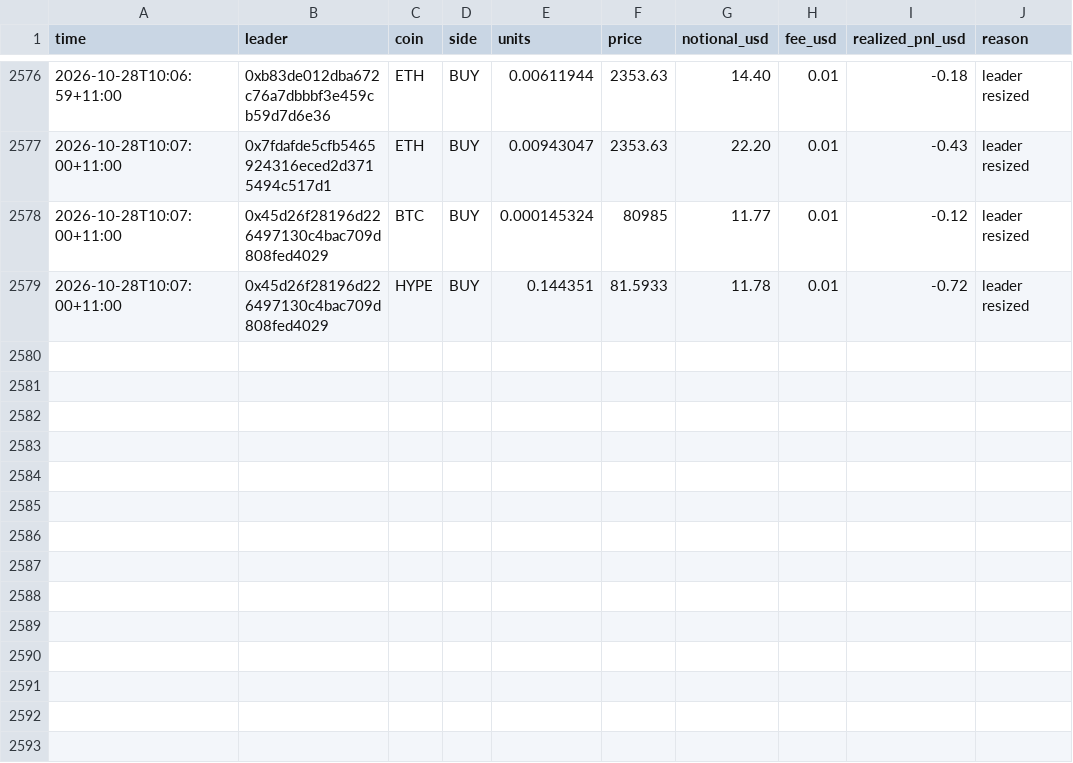
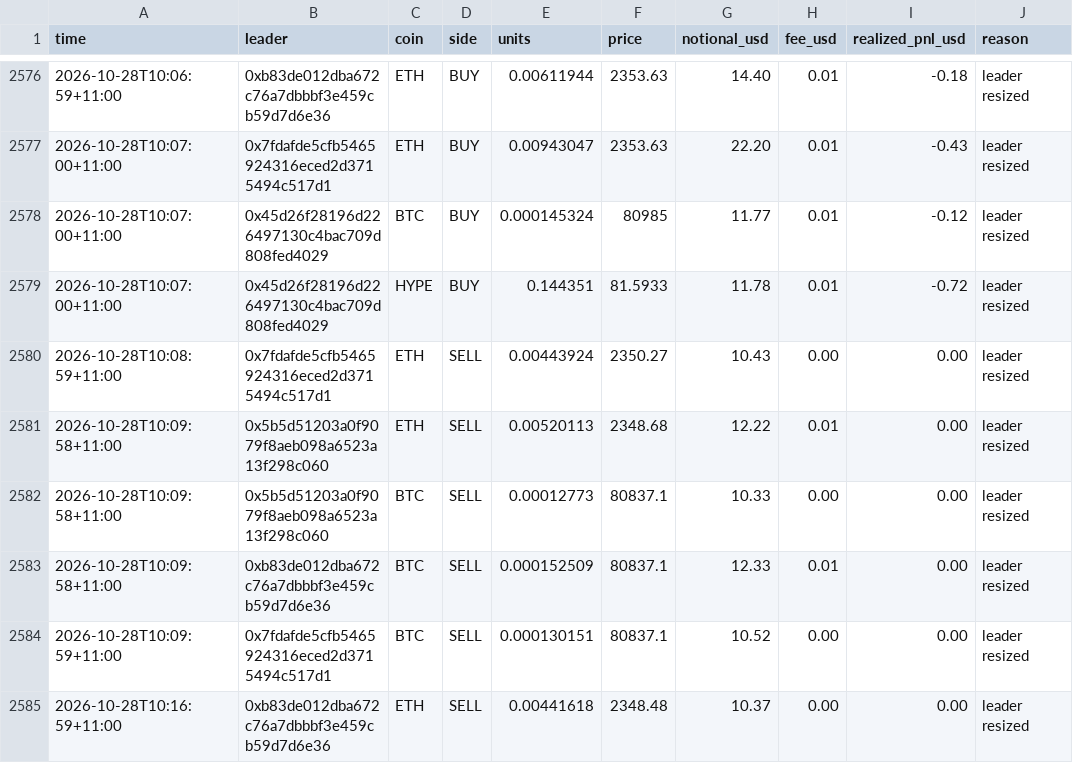
Before and after one commit to cosmick07/invo-copybot, a CSV file: data/trades.csv, drawn as a sheet; only a part is shown, gaps mark what is left out; the diff names each change by its address in the sheet, - before the commit and + after, or states it on an @@ line.

```diff
--- a/data/trades.csv
+++ b/data/trades.csv
+row 2580: 2026-10-28T10:08:59+11:00 | 0x7fdafde5cfb5465924316eced2d3715494c517d1 | ETH | SELL | 0.00443924 | 2350.27 | 10.43 | 0.00 | 0.00 | leader resized
+row 2581: 2026-10-28T10:09:58+11:00 | 0x5b5d51203a0f9079f8aeb098a6523a13f298c060 | ETH | SELL | 0.00520113 | 2348.68 | 12.22 | 0.01 | 0.00 | leader resized
+row 2582: 2026-10-28T10:09:58+11:00 | 0x5b5d51203a0f9079f8aeb098a6523a13f298c060 | BTC | SELL | 0.00012773 | 80837.1 | 10.33 | 0.00 | 0.00 | leader resized
+row 2583: 2026-10-28T10:09:58+11:00 | 0xb83de012dba672c76a7dbbbf3e459cb59d7d6e36 | BTC | SELL | 0.000152509 | 80837.1 | 12.33 | 0.01 | 0.00 | leader resized
+row 2584: 2026-10-28T10:09:59+11:00 | 0x7fdafde5cfb5465924316eced2d3715494c517d1 | BTC | SELL | 0.000130151 | 80837.1 | 10.52 | 0.00 | 0.00 | leader resized
+row 2585: 2026-10-28T10:16:59+11:00 | 0xb83de012dba672c76a7dbbbf3e459cb59d7d6e36 | ETH | SELL | 0.00441618 | 2348.48 | 10.37 | 0.00 | 0.00 | leader resized
```
Also changed, not shown: data/equity.csv, 3 other files.
